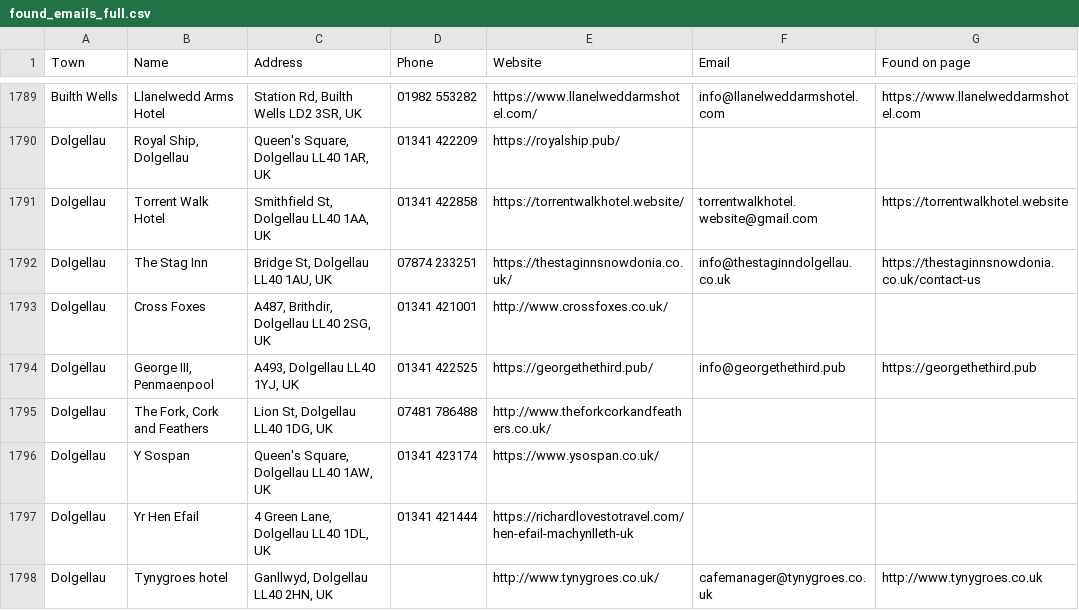
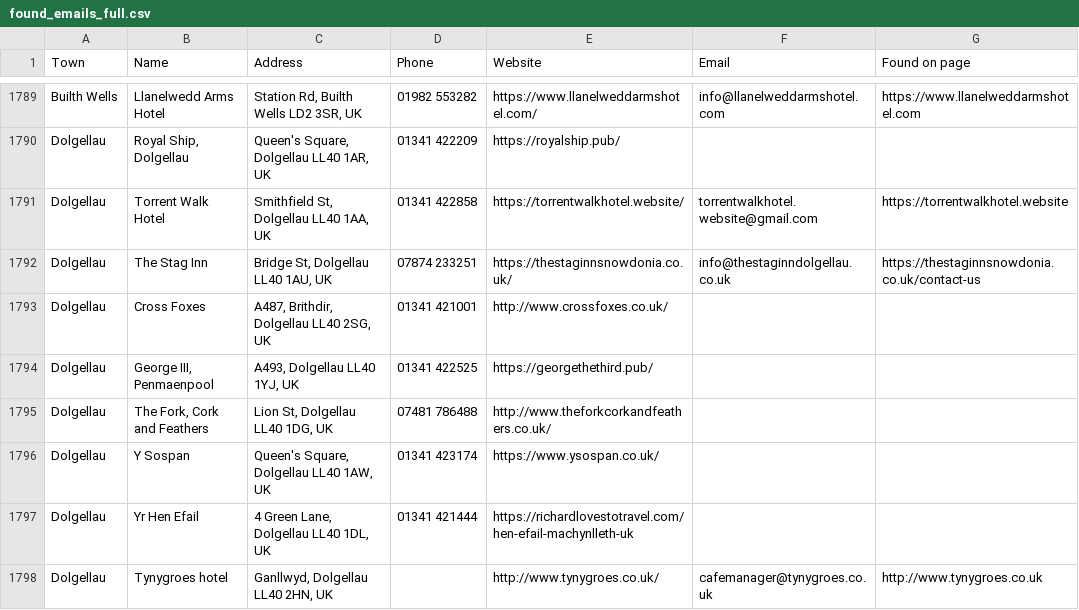
Before and after one commit to phoenixcleaningcompany/Phoenix-projects, a CSV file: scripts/wales-pub-scraper/found_emails_full.csv, drawn as a sheet; only a part is shown, gaps mark what is left out; the diff covers the shown part only.

```diff
--- a/scripts/wales-pub-scraper/found_emails_full.csv
+++ b/scripts/wales-pub-scraper/found_emails_full.csv
@@ -1793,3 +1793,3 @@ Dolgellau,The Stag Inn,"Bridge St, Dolgellau LL40 1AU, UK",07874 233251,https://
 Dolgellau,Cross Foxes,"A487, Brithdir, Dolgellau LL40 2SG, UK",01341 421001,http://www.crossfoxes.co.uk/,,
-Dolgellau,"George III, Penmaenpool","A493, Dolgellau LL40 1YJ, UK",01341 422525,https://georgethethird.pub/,info@georgethethird.pub,https://georgethethird.pub
+Dolgellau,"George III, Penmaenpool","A493, Dolgellau LL40 1YJ, UK",01341 422525,https://georgethethird.pub/,,
 Dolgellau,"The Fork, Cork and Feathers","Lion St, Dolgellau LL40 1DG, UK",07481 786488,http://www.theforkcorkandfeathers.co.uk/,,
```
Also changed, not shown: 140 edited cells elsewhere in this file, scripts/wales-hotel-scraper/found_emails_full.csv, scripts/wales-hotel-scraper/mailchimp_contacts.csv, 6 other files.
